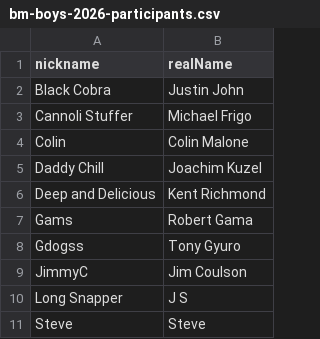
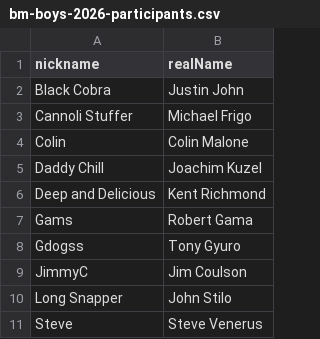
Before and after one commit to triwithms/survive-sunday, a CSV file: data/bm-boys-2026-participants.csv, drawn as a sheet.

```diff
--- a/data/bm-boys-2026-participants.csv
+++ b/data/bm-boys-2026-participants.csv
@@ -9,3 +9,3 @@ Gdogss,Tony Gyuro
 JimmyC,Jim Coulson
-Long Snapper,J S
-Steve,Steve
+Long Snapper,John Stilo
+Steve,Steve Venerus
```
Also changed, not shown: 10 other files.
